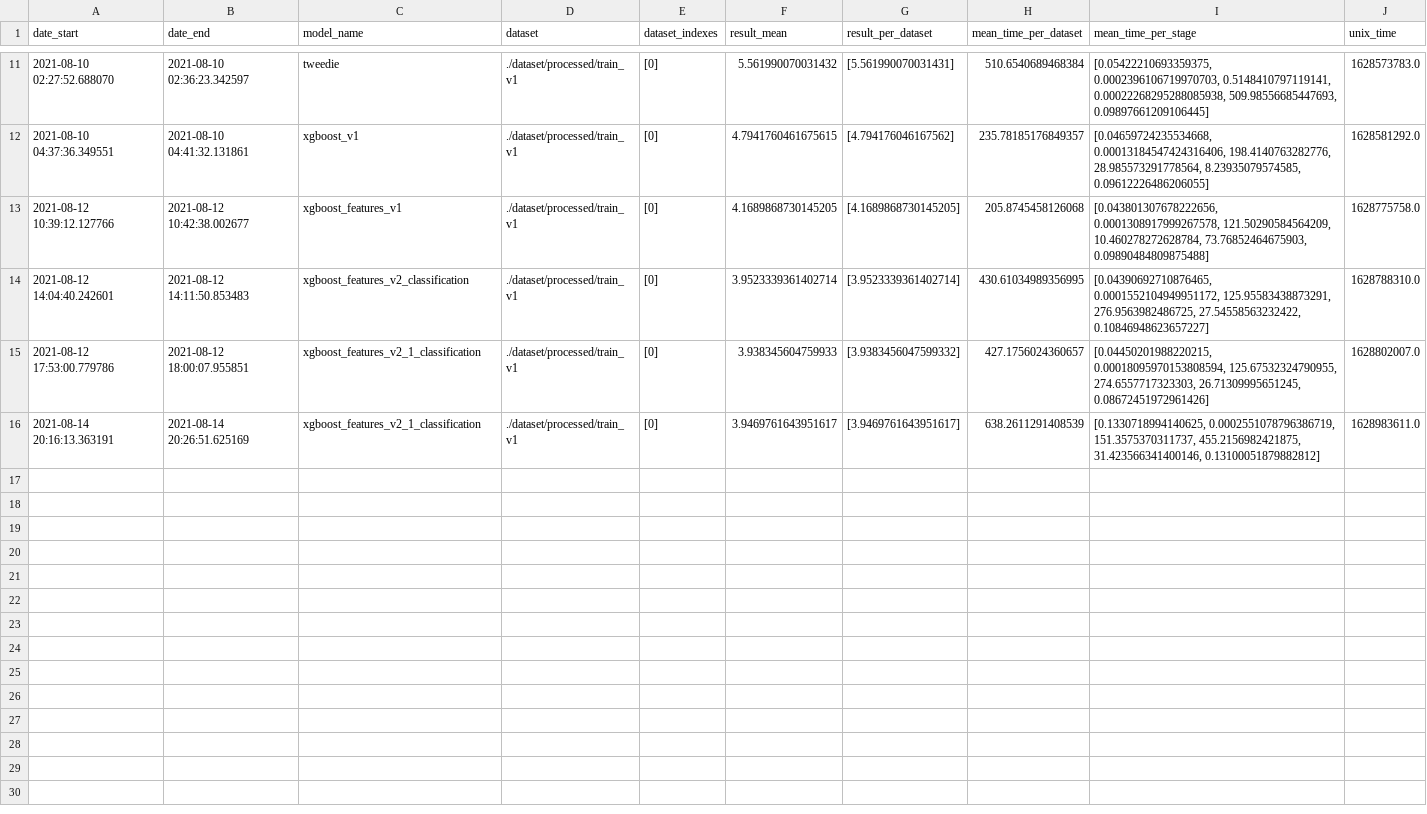
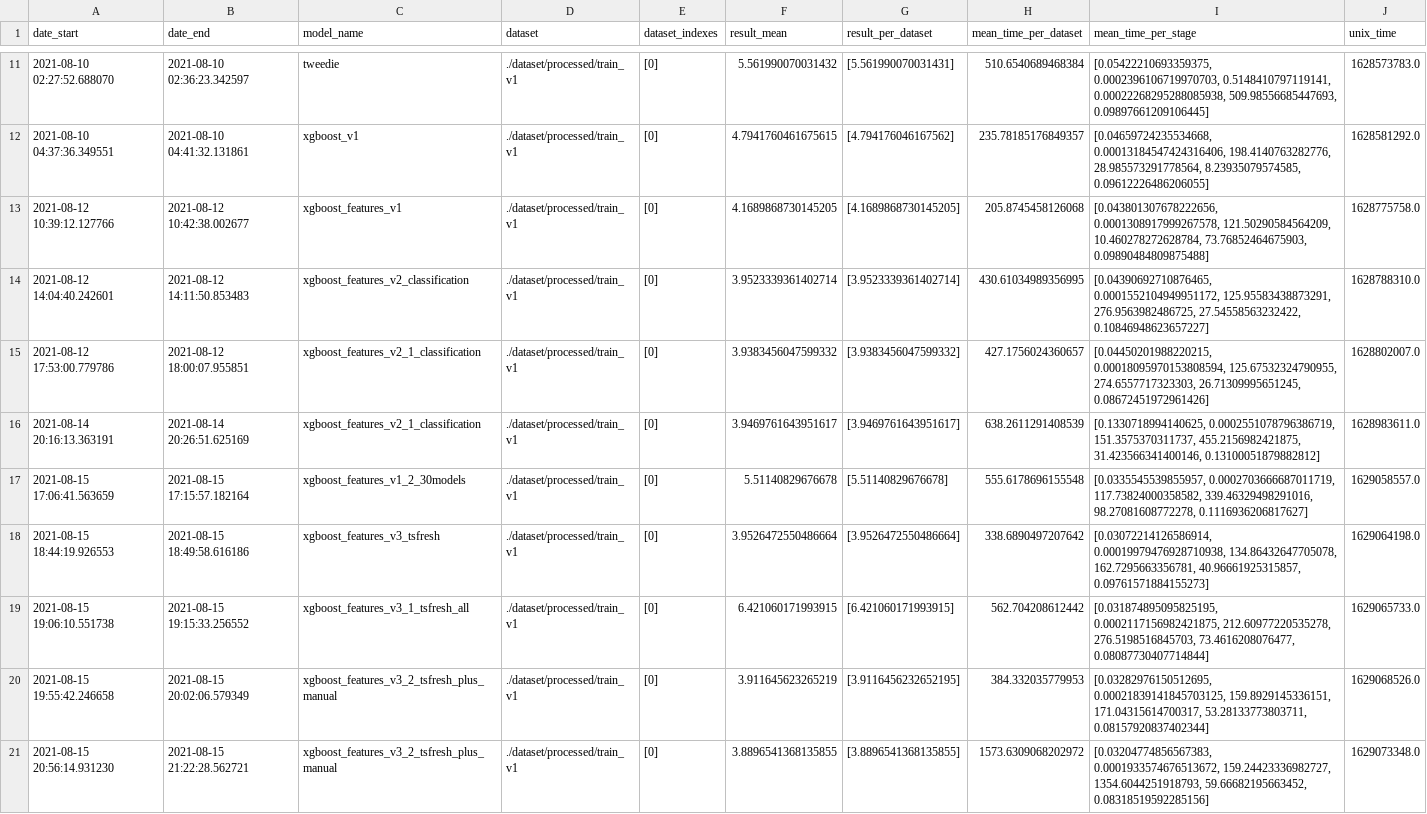
Before and after one commit to eduagarcia/meli-challenge-2021, a CSV file: predictions.csv, drawn as a sheet; only a part is shown, gaps mark what is left out.

Commit message:
xgboost_features_v3_1_tsfresh and other variations

```diff
--- a/predictions.csv
+++ b/predictions.csv
@@ -14,3 +14,8 @@ date_start,date_end,model_name,dataset,dataset_indexes,result_mean,result_per_da
 2021-08-12 14:04:40.242601,2021-08-12 14:11:50.853483,xgboost_features_v2_classification,./dataset/processed/train_v1,[0],3.9523339361402714,[3.9523339361402714],430.61034989356995,"[0.04390692710876465, 0.0001552104949951172, 125.95583438873291, 276.9563982486725, 27.54558563232422, 0.10846948623657227]",1628788310.0
-2021-08-12 17:53:00.779786,2021-08-12 18:00:07.955851,xgboost_features_v2_1_classification,./dataset/processed/train_v1,[0],3.938345604759933,[3.9383456047599332],427.1756024360657,"[0.04450201988220215, 0.00018095970153808594, 125.67532324790955, 274.6557717323303, 26.71309995651245, 0.08672451972961426]",1628802007.0
+2021-08-12 17:53:00.779786,2021-08-12 18:00:07.955851,xgboost_features_v2_1_classification,./dataset/processed/train_v1,[0],3.9383456047599332,[3.9383456047599332],427.1756024360657,"[0.04450201988220215, 0.00018095970153808594, 125.67532324790955, 274.6557717323303, 26.71309995651245, 0.08672451972961426]",1628802007.0
 2021-08-14 20:16:13.363191,2021-08-14 20:26:51.625169,xgboost_features_v2_1_classification,./dataset/processed/train_v1,[0],3.9469761643951617,[3.9469761643951617],638.2611291408539,"[0.1330718994140625, 0.0002551078796386719, 151.3575370311737, 455.2156982421875, 31.423566341400146, 0.13100051879882812]",1628983611.0
+2021-08-15 17:06:41.563659,2021-08-15 17:15:57.182164,xgboost_features_v1_2_30models,./dataset/processed/train_v1,[0],5.51140829676678,[5.51140829676678],555.6178696155548,"[0.0335545539855957, 0.0002703666687011719, 117.73824000358582, 339.46329498291016, 98.27081608772278, 0.1116936206817627]",1629058557.0
+2021-08-15 18:44:19.926553,2021-08-15 18:49:58.616186,xgboost_features_v3_tsfresh,./dataset/processed/train_v1,[0],3.9526472550486664,[3.9526472550486664],338.6890497207642,"[0.03072214126586914, 0.00019979476928710938, 134.86432647705078, 162.7295663356781, 40.96661925315857, 0.09761571884155273]",1629064198.0
+2021-08-15 19:06:10.551738,2021-08-15 19:15:33.256552,xgboost_features_v3_1_tsfresh_all,./dataset/processed/train_v1,[0],6.421060171993915,[6.421060171993915],562.704208612442,"[0.031874895095825195, 0.0002117156982421875, 212.60977220535278, 276.5198516845703, 73.4616208076477, 0.08087730407714844]",1629065733.0
+2021-08-15 19:55:42.246658,2021-08-15 20:02:06.579349,xgboost_features_v3_2_tsfresh_plus_manual,./dataset/processed/train_v1,[0],3.911645623265219,[3.9116456232652195],384.332035779953,"[0.03282976150512695, 0.00021839141845703125, 159.8929145336151, 171.04315614700317, 53.28133773803711, 0.08157920837402344]",1629068526.0
+2021-08-15 20:56:14.931230,2021-08-15 21:22:28.562721,xgboost_features_v3_2_tsfresh_plus_manual,./dataset/processed/train_v1,[0],3.8896541368135855,[3.8896541368135855],1573.6309068202972,"[0.03204774856567383, 0.0001933574676513672, 159.24423336982727, 1354.6044251918793, 59.66682195663452, 0.08318519592285156]",1629073348.0
```
Also changed, not shown: submissions.csv, 13 other files.
